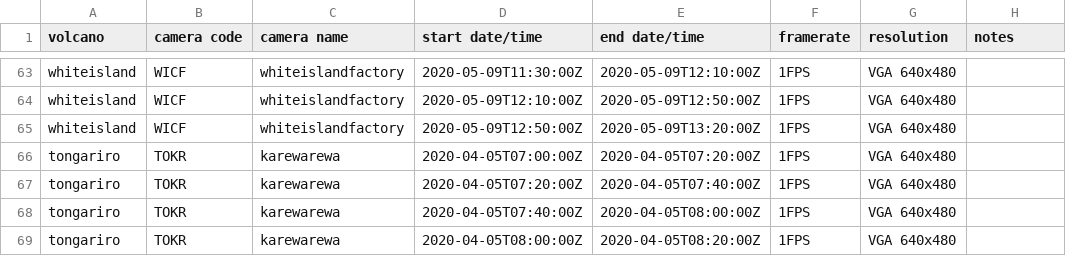
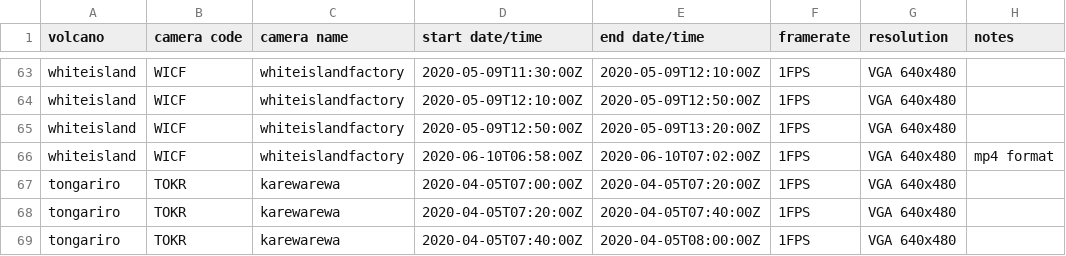
Before and after one commit to Camasher/Video_archive_data, a CSV file: video_archive.csv, drawn as a sheet; only a part is shown, gaps mark what is left out; the shorter side is filled out with more unchanged rows; the diff names each change by its address in the sheet, - before the commit and + after, or states it on an @@ line.

Commit message:
Update video_archive.csv

```diff
--- a/video_archive.csv
+++ b/video_archive.csv
+row 66: whiteisland | WICF | whiteislandfactory | 2020-06-10T06:58:00Z | 2020-06-10T07:02:00Z | 1FPS | VGA 640x480 | mp4 format
```
